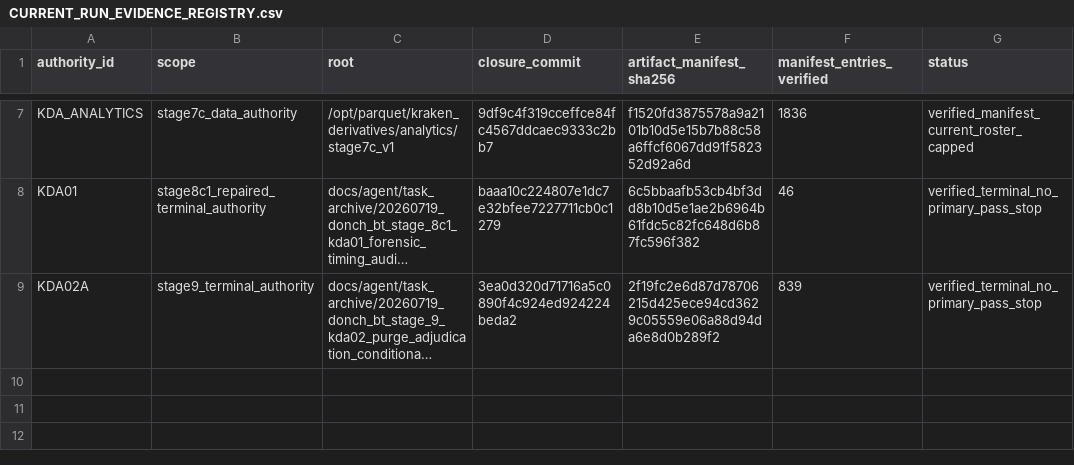
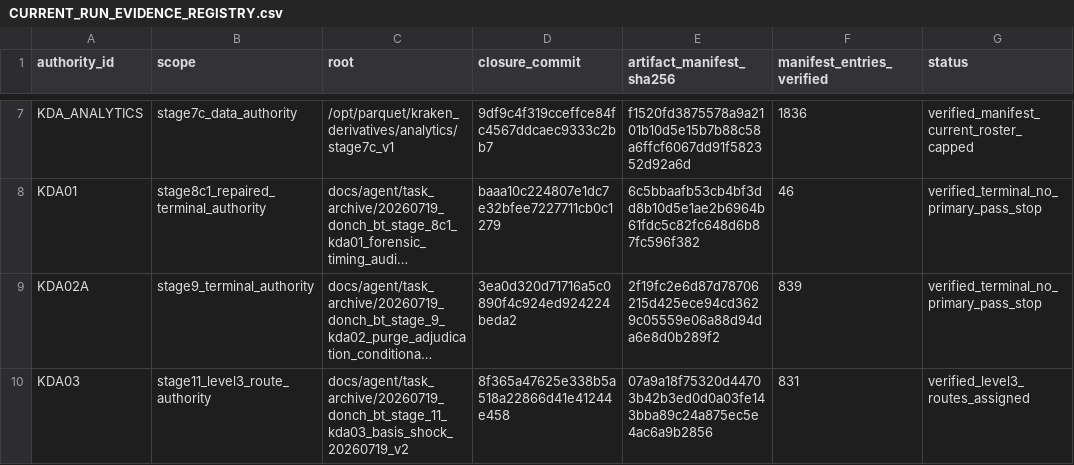
Before and after one commit to whywouldanyonedodrugs/testerdonch, a CSV file: docs/agent/CURRENT_RUN_EVIDENCE_REGISTRY.csv, drawn as a sheet; only a part is shown, gaps mark what is left out; long unchanged cells end in …; the diff names each change by its address in the sheet, - before the commit and + after, or states it on an @@ line.

Commit message:
research: record KDA03 Level-3 routes

```diff
--- a/docs/agent/CURRENT_RUN_EVIDENCE_REGISTRY.csv
+++ b/docs/agent/CURRENT_RUN_EVIDENCE_REGISTRY.csv
+row 10: KDA03 | stage11_level3_route_authority | docs/agent/task_archive/20260719_donch_bt_stage_11_kda03_basis_shock_20260719_v2 | 8f365a47625e338b5a518a22866d41e41244e458 | 07a9a18f75320d44703b42b3ed0d0a03fe143bba89c24a875ec5e4ac6a9b2856 | 831 | verified_level3_routes_assigned
```
Also changed, not shown: docs/agent/CURRENT_ATTEMPT_MULTIPLICITY_REGISTRY.csv, docs/agent/CURRENT_FAMILY_HYPOTHESIS_REGISTRY.csv, 27 other files.
